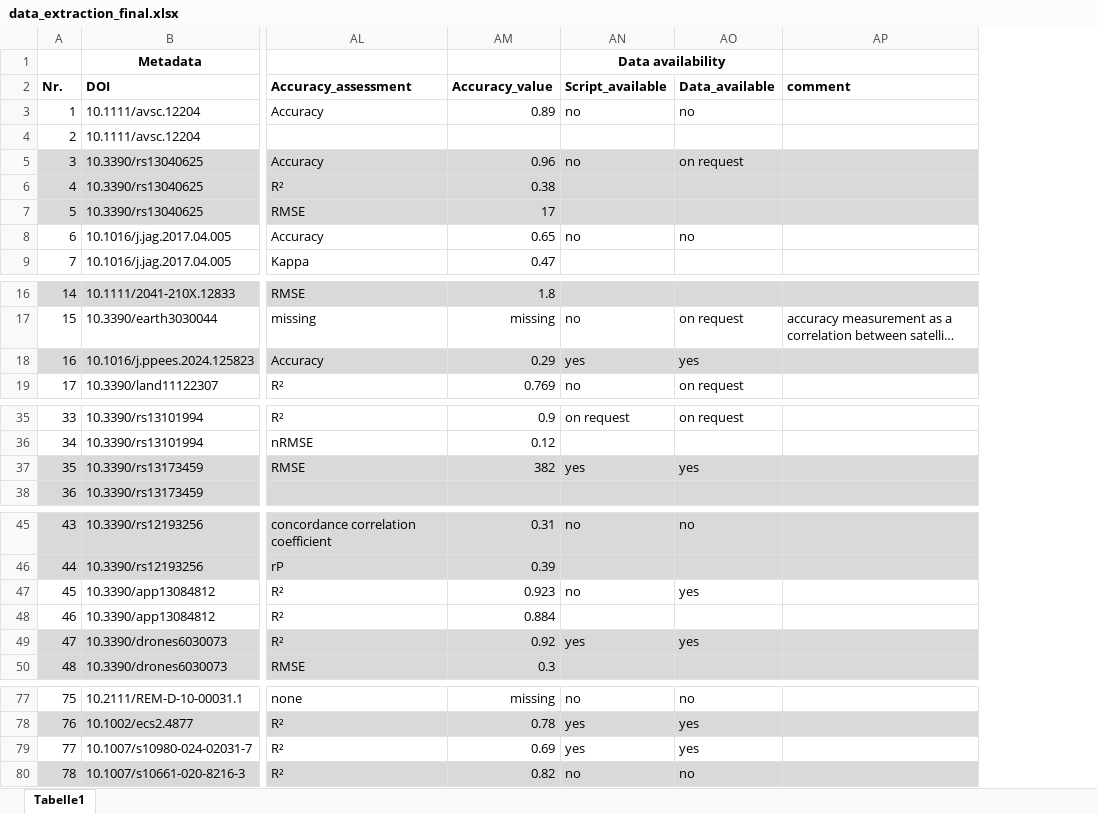
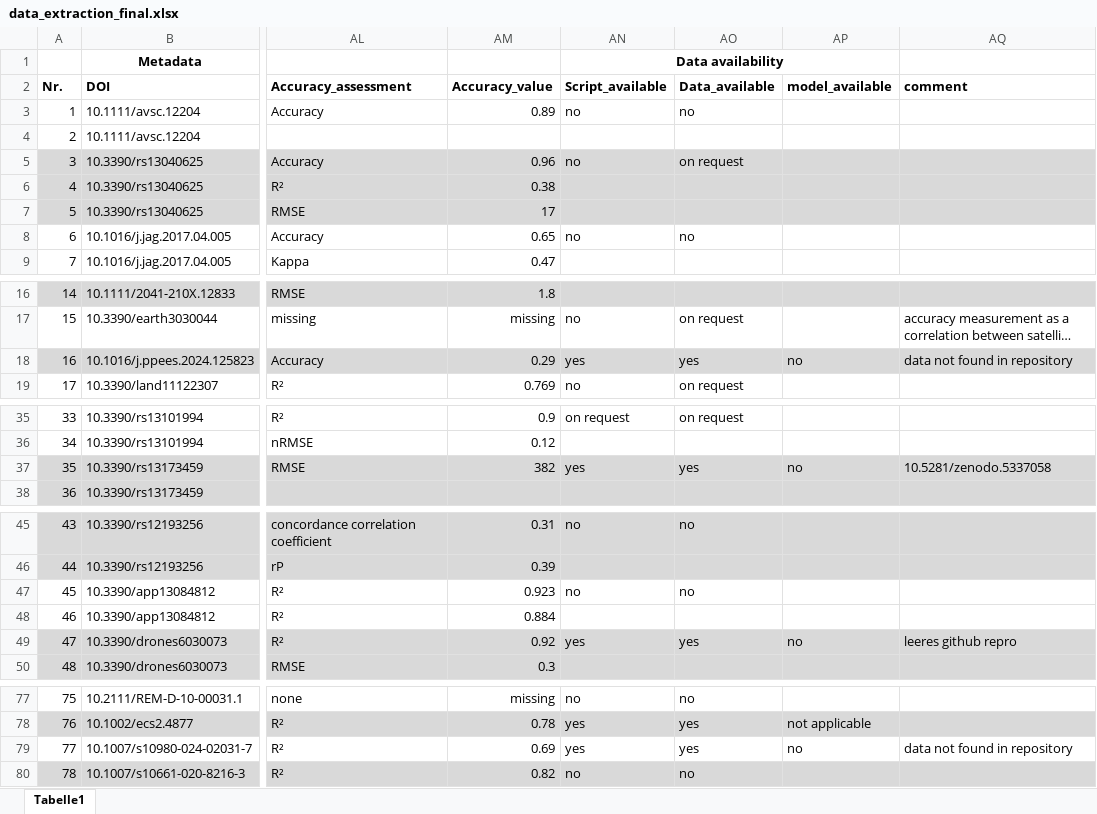
Before and after one commit to jan-steen/takeoff, an Excel workbook: data/data_extraction/data_extraction_final.xlsx, sheet Tabelle1, drawn as a sheet; only a part is shown, gaps mark what is left out; long unchanged cells end in …; values as stored, in another font and other column widths than the file's, no borders; addresses are those after the commit; the diff covers the shown part only; the diff names each change by its address in the sheet, - before the commit and + after, or states it on an @@ line.

Commit message:
model availability

```diff
--- a/data/data_extraction/data_extraction_final.xlsx (sheet Tabelle1)
+++ b/data/data_extraction/data_extraction_final.xlsx (sheet Tabelle1)
+column AP (model_available), row 18: no; row 37: no; row 49: no; rows 78-79: not applicable | no
-AQ18 (comment): (empty)
+AQ18 (comment): data not found in repository
-AQ37 (comment): (empty)
+AQ37 (comment): 10.5281/zenodo.5337058
-AO47 (Data_available): yes
+AO47 (Data_available): no
-AQ49 (comment): (empty)
+AQ49 (comment): leeres github repro
-AQ79 (comment): (empty)
+AQ79 (comment): data not found in repository
```
Also changed, not shown: 2 edited cells elsewhere in this sheet, 2 other files.
